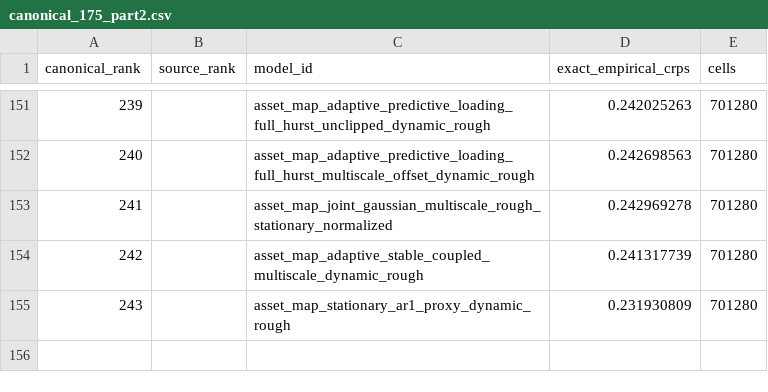
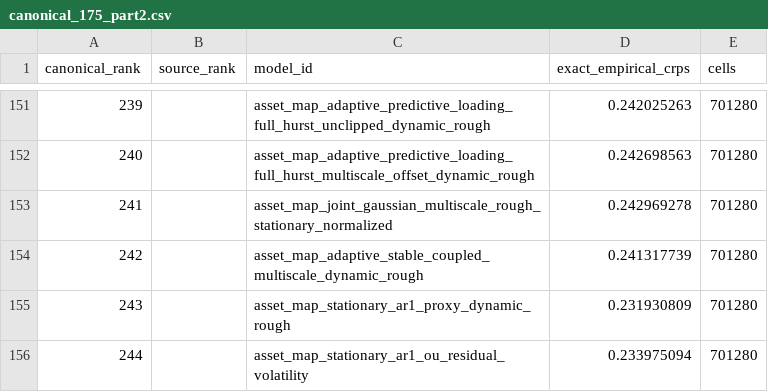
Before and after one commit to Hutch2064/Simfolio-Forecasting-Methodology, a CSV file: src/simfolio_forecasting_methodology/resources/catalogs/canonical_175_part2.csv, drawn as a sheet; only a part is shown, gaps mark what is left out.

```diff
--- a/src/simfolio_forecasting_methodology/resources/catalogs/canonical_175_part2.csv
+++ b/src/simfolio_forecasting_methodology/resources/catalogs/canonical_175_part2.csv
@@ -155 +155,2 @@ canonical_rank,source_rank,model_id,exact_empirical_crps,cells
 243,,asset_map_stationary_ar1_proxy_dynamic_rough,0.231930809,701280
+244,,asset_map_stationary_ar1_ou_residual_volatility,0.233975094,701280
```
Also changed, not shown: 15 other files.
